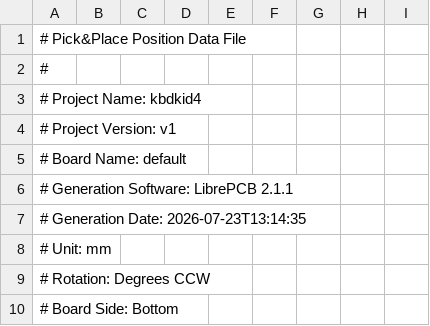
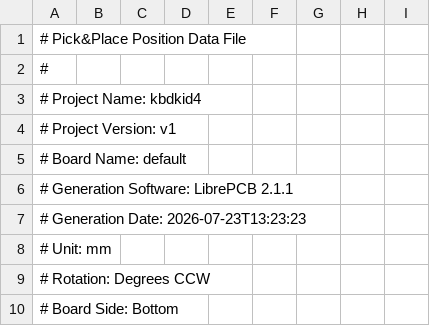
Before and after one commit to Tubbles/kbdkid4, a CSV file: main/kbdkid4/assembly/kbdkid4_v1_PnP_Std_BOT.csv, drawn as a sheet; only a part is shown.

```diff
--- a/main/kbdkid4/assembly/kbdkid4_v1_PnP_Std_BOT.csv
+++ b/main/kbdkid4/assembly/kbdkid4_v1_PnP_Std_BOT.csv
@@ -6,3 +6,3 @@
 # Generation Software: LibrePCB 2.1.1
-# Generation Date:     2026-07-23T13:14:35
+# Generation Date:     2026-07-23T13:23:23
 # Unit:                mm
```
Also changed, not shown: main/kbdkid4/assembly/kbdkid4_v1_PnP_Std_TOP.csv, 21 other files.
